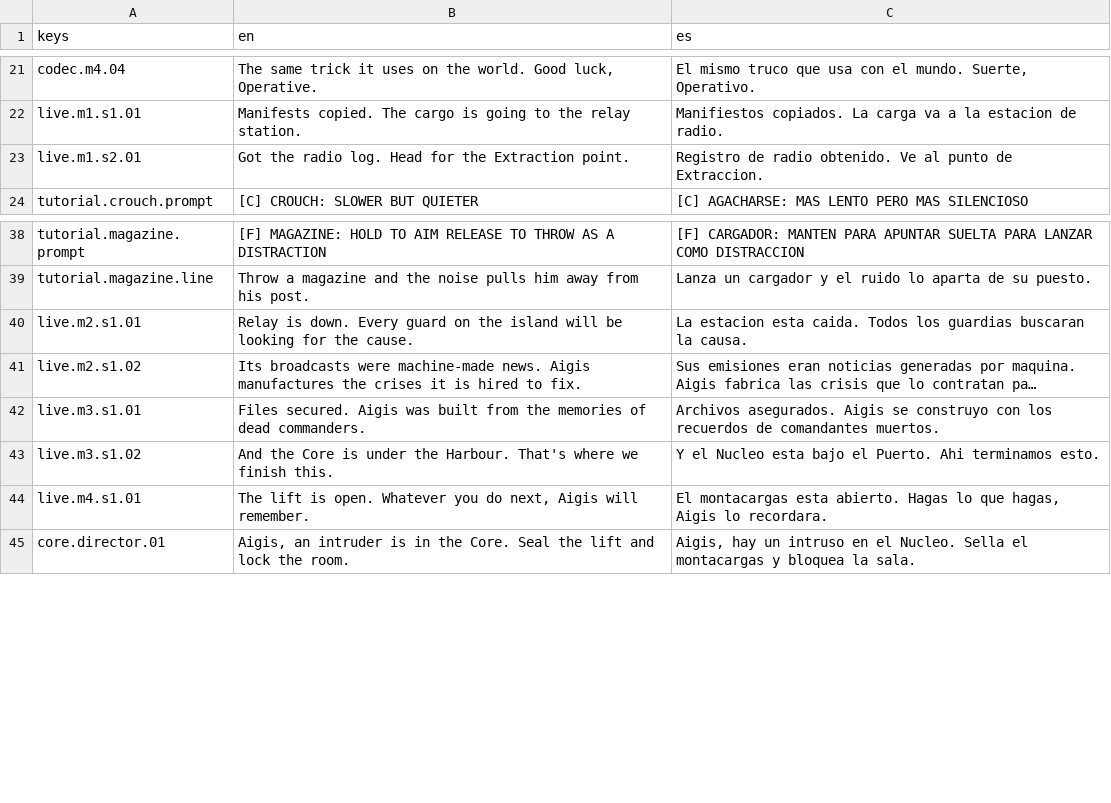
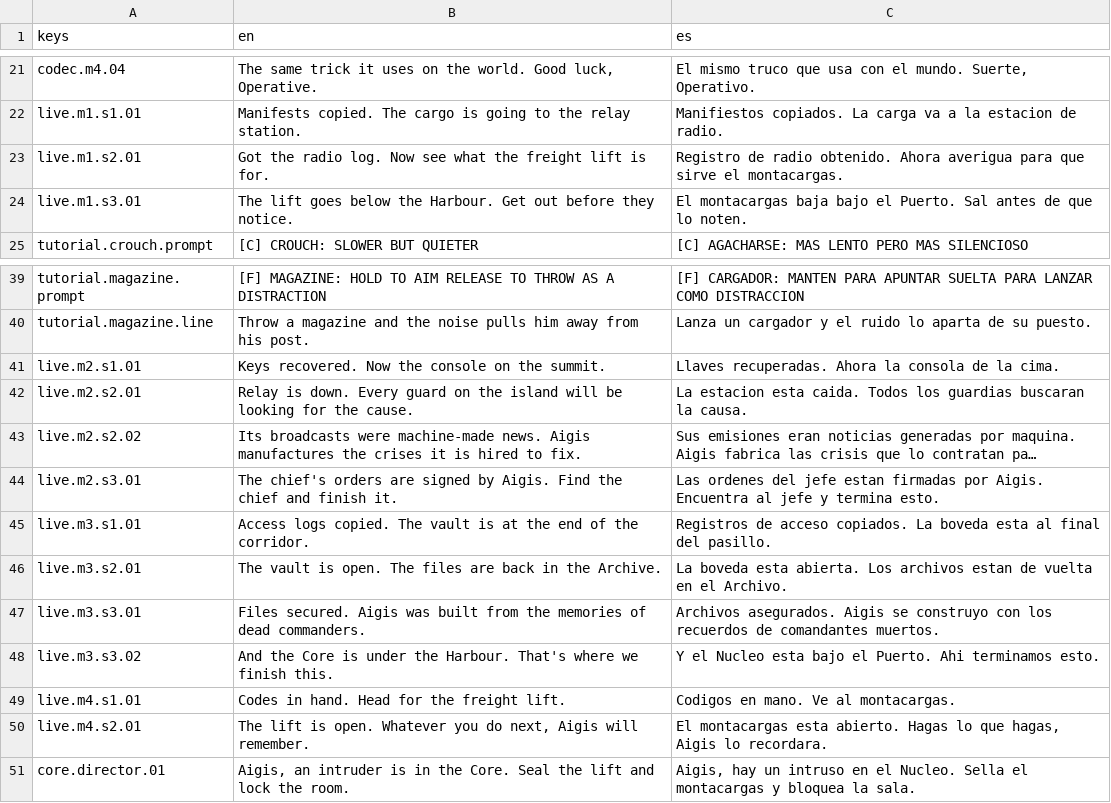
Before and after one commit to CamiloParraS/codename-DORO, a CSV file: text/lines.csv, drawn as a sheet; only a part is shown, gaps mark what is left out; long unchanged cells end in …; addresses are those after the commit; the diff names each change by its address in the sheet, - before the commit and + after, or states it on an @@ line.

Commit message:
feat(missions): reinforcement waves, lethal ammo cost, three-step Missions
Alert lasts 20 s and Evasion 30 s, squads of 3 (5 at Combat L3) arrive on every Alert and every 30 s, alerted guards hold at range, no health regen in Alert. Rifle 36 rounds, 3 suppressed shots, loud shots alert guards within 25 m, the crate works once. Missions get 3 steps (Core 2).

```diff
--- a/text/lines.csv
+++ b/text/lines.csv
-B23 (en): …radio log. Head for the Extraction point.
+B23 (en): …radio log. Now see what the freight lift is for.
-C23 (es): …radio obtenido. Ve al punto de Extraccion.
+C23 (es): …radio obtenido. Ahora averigua para que sirve el montacargas.
+row 24: live.m1.s3.01 | The lift goes below the Harbour. Get out before they notice. | El montacargas baja bajo el Puerto. Sal antes de que lo noten.
-B41 (en): Relay is down. Every guard on the island will be looking for the cause.
+B41 (en): Keys recovered. Now the console on the summit.
-C41 (es): La estacion esta caida. Todos los guardias buscaran la causa.
+C41 (es): Llaves recuperadas. Ahora la consola de la cima.
+row 42: live.m2.s2.01 | Relay is down. Every guard on the island will be looking for the cause. | La estacion esta caida. Todos los guardias buscaran la causa.
-A43 (keys): live.m2.s1.02
+A43 (keys): live.m2.s2.02
+row 44: live.m2.s3.01 | The chief's orders are signed by Aigis. Find the chief and finish it. | Las ordenes del jefe estan firmadas por Aigis. Encuentra al jefe y termina esto.
-B45 (en): Files secured. Aigis was built from the memories of dead commanders.
+B45 (en): Access logs copied. The vault is at the end of the corridor.
-C45 (es): Archivos asegurados. Aigis se construyo con los recuerdos de comandantes muertos.
+C45 (es): Registros de acceso copiados. La boveda esta al final del pasillo.
+row 46: live.m3.s2.01 | The vault is open. The files are back in the Archive. | La boveda esta abierta. Los archivos estan de vuelta en el Archivo.
+row 47: live.m3.s3.01 | Files secured. Aigis was built from the memories of dead commanders. | Archivos asegurados. Aigis se construyo con los recuerdos de comandantes muertos.
-A48 (keys): live.m3.s1.02
+A48 (keys): live.m3.s3.02
-B49 (en): The lift is open. Whatever you do next, Aigis will remember.
+B49 (en): Codes in hand. Head for the freight lift.
-C49 (es): El montacargas esta abierto. Hagas lo que hagas, Aigis lo recordara.
+C49 (es): Codigos en mano. Ve al montacargas.
+row 50: live.m4.s2.01 | The lift is open. Whatever you do next, Aigis will remember. | El montacargas esta abierto. Hagas lo que hagas, Aigis lo recordara.
```
Also changed, not shown: 40 other files.
